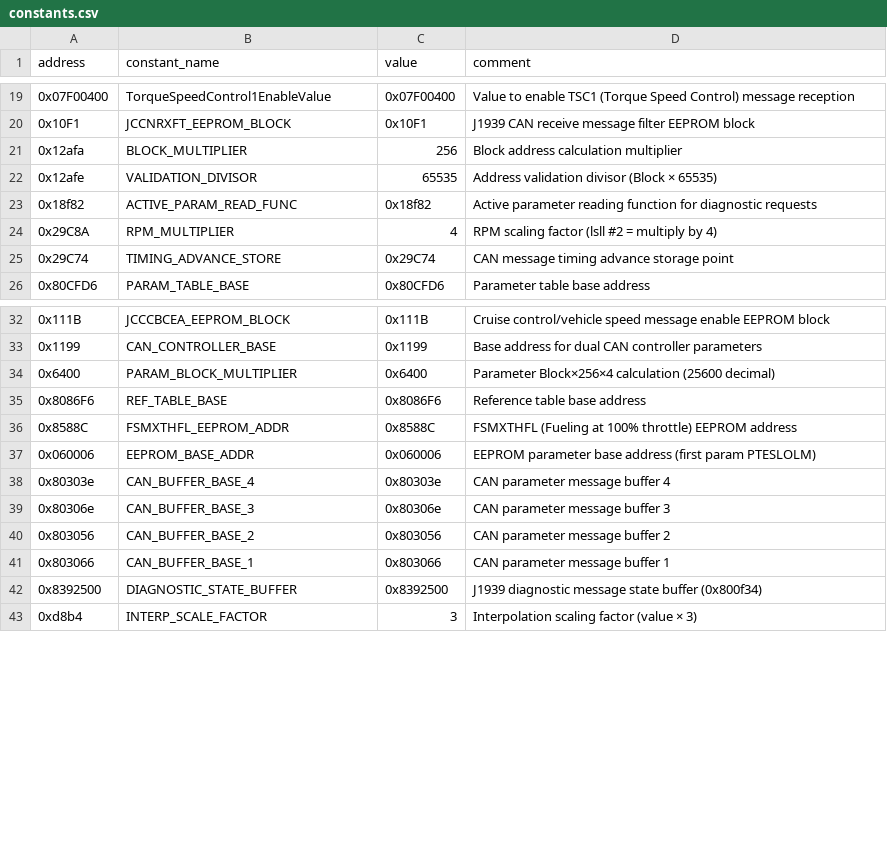
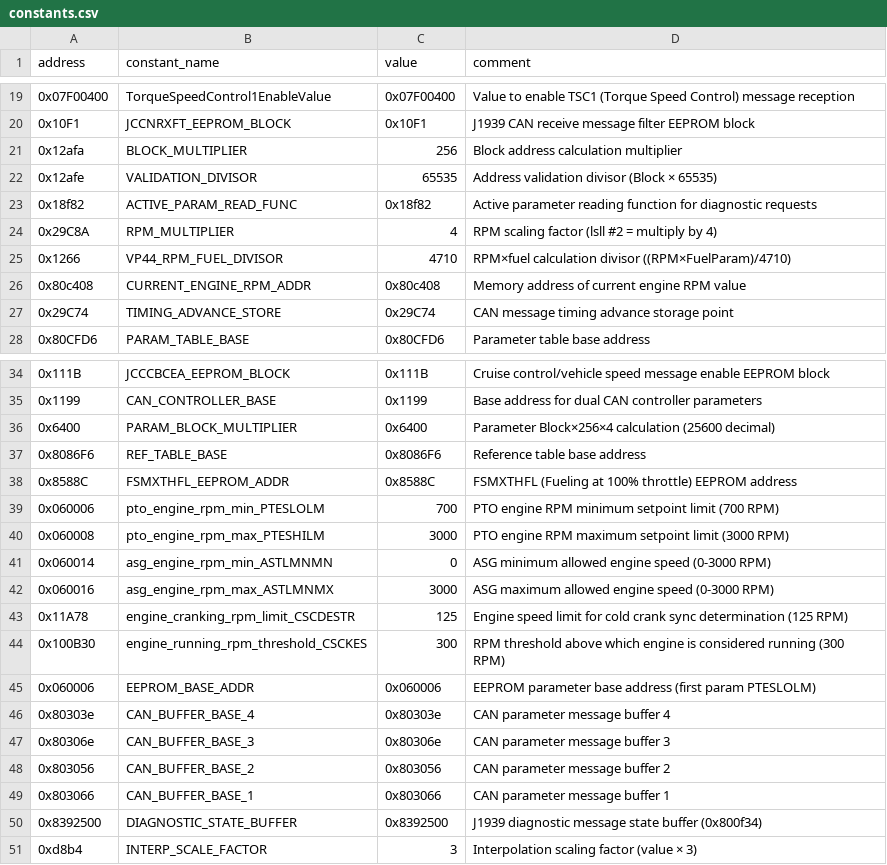
Before and after one commit to jlaustill/J90280.05.analysis, a CSV file: ghidra/CM550.rep/constants.csv, drawn as a sheet; only a part is shown, gaps mark what is left out; the diff names each change by its address in the sheet, - before the commit and + after, or states it on an @@ line.

```diff
--- a/ghidra/CM550.rep/constants.csv
+++ b/ghidra/CM550.rep/constants.csv
+row 25: 0x1266 | VP44_RPM_FUEL_DIVISOR | 4710 | RPM×fuel calculation divisor ((RPM×FuelParam)/4710)
+row 26: 0x80c408 | CURRENT_ENGINE_RPM_ADDR | 0x80c408 | Memory address of current engine RPM value
+row 39: 0x060006 | pto_engine_rpm_min_PTESLOLM | 700 | PTO engine RPM minimum setpoint limit (700 RPM)
+row 40: 0x060008 | pto_engine_rpm_max_PTESHILM | 3000 | PTO engine RPM maximum setpoint limit (3000 RPM)
+row 41: 0x060014 | asg_engine_rpm_min_ASTLMNMN | 0 | ASG minimum allowed engine speed (0-3000 RPM)
+row 42: 0x060016 | asg_engine_rpm_max_ASTLMNMX | 3000 | ASG maximum allowed engine speed (0-3000 RPM)
+row 43: 0x11A78 | engine_cranking_rpm_limit_CSCDESTR | 125 | Engine speed limit for cold crank sync determination (125 RPM)
+row 44: 0x100B30 | engine_running_rpm_threshold_CSCKES | 300 | RPM threshold above which engine is considered running (300 RPM)
```
Also changed, not shown: ghidra/CM550.rep/arrays.csv, ghidra/CM550.rep/enums.csv, 34 other files.
